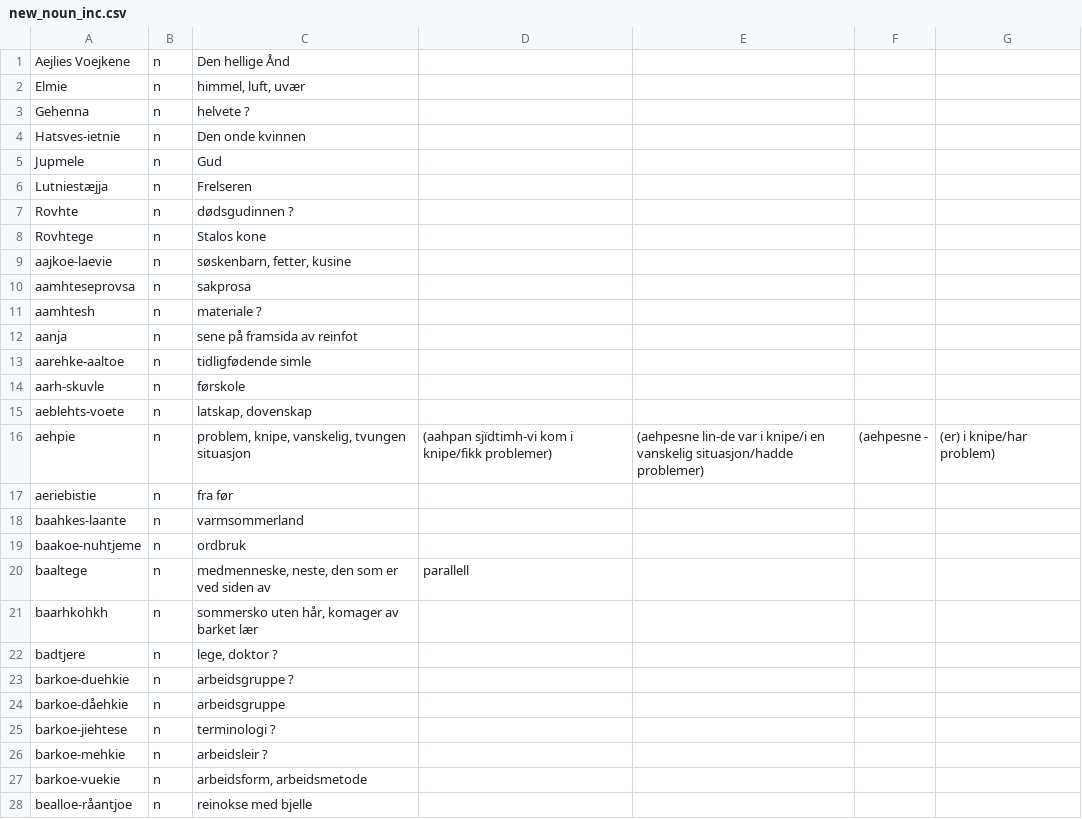
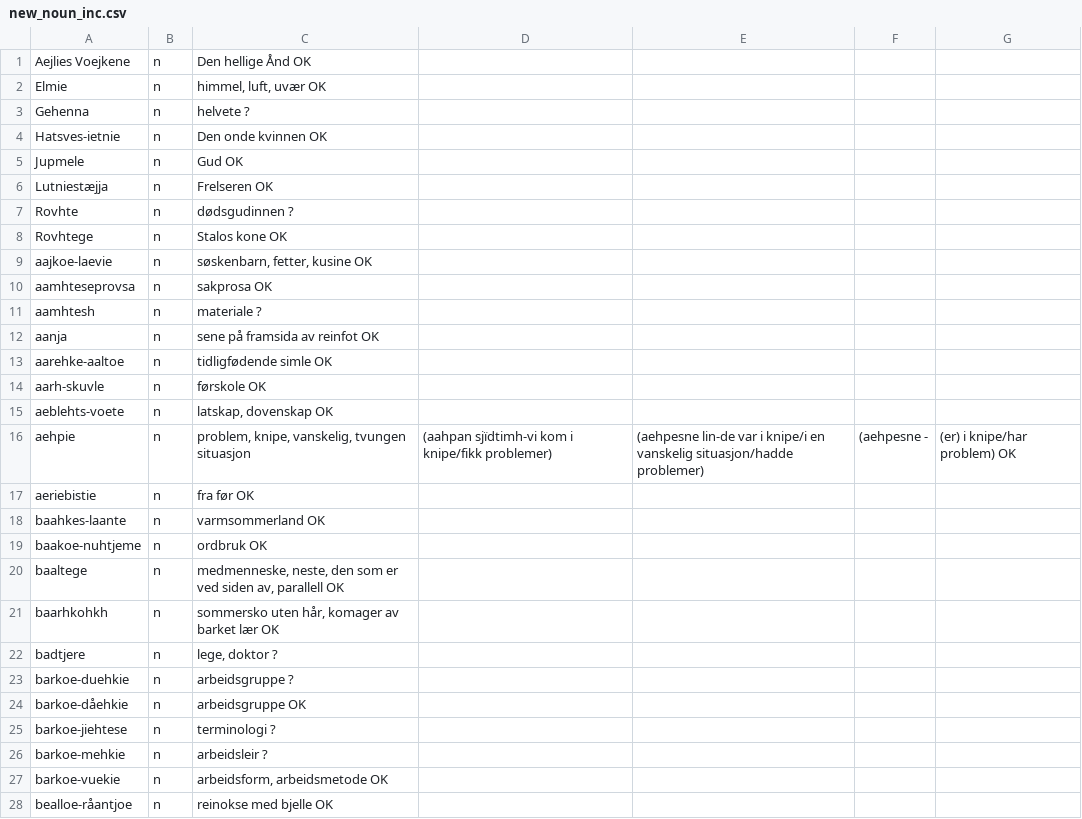
Before and after one commit to giellalt/dict-sma-mul, a CSV file: inc/new_noun_inc.csv, drawn as a sheet; only a part is shown; the diff covers the shown part only.

Commit message:
Har markert OK på ord som kan legges inn, og ? på de jeg er usikker på/ikke kjenner til.

```diff
--- a/inc/new_noun_inc.csv
+++ b/inc/new_noun_inc.csv
@@ -1,28 +1,28 @@
-Aejlies Voejkene	n	Den hellige Ånd
-Elmie	n	himmel, luft, uvær
+Aejlies Voejkene	n	Den hellige Ånd OK
+Elmie	n	himmel, luft, uvær OK
 Gehenna	n	helvete  ?
-Hatsves-ietnie	n	Den onde kvinnen
-Jupmele	n	Gud
-Lutniestæjja	n	Frelseren
+Hatsves-ietnie	n	Den onde kvinnen OK
+Jupmele	n	Gud OK
+Lutniestæjja	n	Frelseren OK
 Rovhte	n	dødsgudinnen ?
-Rovhtege	n	Stalos kone
-aajkoe-laevie	n	søskenbarn, fetter, kusine
-aamhteseprovsa	n	sakprosa
+Rovhtege	n	Stalos kone OK
+aajkoe-laevie	n	søskenbarn, fetter, kusine OK
+aamhteseprovsa	n	sakprosa OK
 aamhtesh	n	materiale ?
-aanja	n	sene på framsida av reinfot
-aarehke-aaltoe	n	tidligfødende simle
-aarh-skuvle	n	førskole
-aeblehts-voete	n	latskap, dovenskap
-aehpie	n	problem, knipe, vanskelig, tvungen situasjon	(aahpan sjïdtimh-vi kom  i knipe/fikk problemer)	(aehpesne  lin-de var i knipe/i en vanskelig situasjon/hadde problemer)	(aehpesne -	(er) i knipe/har problem)
-aeriebistie	n	fra før
-baahkes-laante	n	varmsommerland
-baakoe-nuhtjeme	n	ordbruk
-baaltege	n	medmenneske, neste, den som er ved siden av	parallell
-baarhkohkh	n	sommersko uten hår, komager av barket lær
+aanja	n	sene på framsida av reinfot OK
+aarehke-aaltoe	n	tidligfødende simle OK
+aarh-skuvle	n	førskole OK
+aeblehts-voete	n	latskap, dovenskap OK
+aehpie	n	problem, knipe, vanskelig, tvungen situasjon	(aahpan sjïdtimh-vi kom  i knipe/fikk problemer)	(aehpesne  lin-de var i knipe/i en vanskelig situasjon/hadde problemer)	(aehpesne -	(er) i knipe/har problem) OK
+aeriebistie	n	fra før OK
+baahkes-laante	n	varmsommerland OK
+baakoe-nuhtjeme	n	ordbruk OK
+baaltege	n	medmenneske, neste, den som er ved siden av, parallell OK
+baarhkohkh	n	sommersko uten hår, komager av barket lær OK
 badtjere	n	lege, doktor ?
 barkoe-duehkie	n	arbeidsgruppe ?
-barkoe-dåehkie	n	arbeidsgruppe
+barkoe-dåehkie	n	arbeidsgruppe OK
 barkoe-jiehtese	n	terminologi ?
 barkoe-mehkie	n	arbeidsleir ?
-barkoe-vuekie	n	arbeidsform, arbeidsmetode
-bealloe-råantjoe	n	reinokse med bjelle
+barkoe-vuekie	n	arbeidsform, arbeidsmetode OK
+bealloe-råantjoe	n	reinokse med bjelle OK
```
Also changed, not shown: 1 added row, 1 removed row and 47 edited cells elsewhere in this file.
